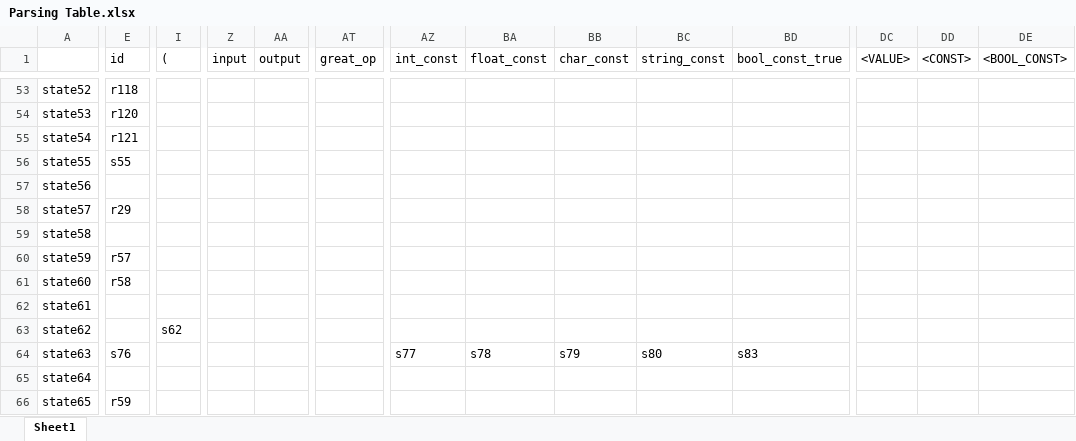
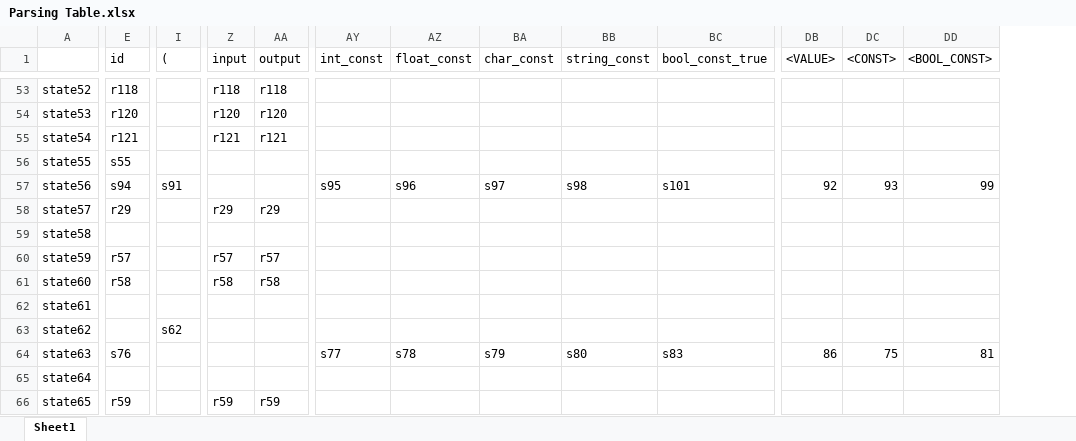
Before and after one commit to rjarioja-zz/TweetSpeak, an Excel workbook: src/tweetspeak/resources/Parsing Table.xlsx, sheet Sheet1, drawn as a sheet; only a part is shown, gaps mark what is left out; values as stored, in another font and other column widths than the file's, no cell formats; removed rows and columns are numbered as before the commit, all else as after; the diff covers the shown part only; the diff names each change by its address in the sheet, - before the commit and + after, or states it on an @@ line.

```diff
--- a/src/tweetspeak/resources/Parsing Table.xlsx (sheet Sheet1)
+++ b/src/tweetspeak/resources/Parsing Table.xlsx (sheet Sheet1)
-column AT (great_op), empty
-Z53 (input): (empty)
+Z53 (input): r118
-AA53 (output): (empty)
+AA53 (output): r118
-Z54 (input): (empty)
+Z54 (input): r120
-AA54 (output): (empty)
+AA54 (output): r120
-Z55 (input): (empty)
+Z55 (input): r121
-AA55 (output): (empty)
+AA55 (output): r121
-E57 (id): (empty)
+E57 (id): s94
-I57 ((): (empty)
+I57 ((): s91
-AY57 (int_const): (empty)
+AY57 (int_const): s95
-AZ57 (float_const): (empty)
+AZ57 (float_const): s96
-BA57 (char_const): (empty)
+BA57 (char_const): s97
-BB57 (string_const): (empty)
+BB57 (string_const): s98
-BC57 (bool_const_true): (empty)
+BC57 (bool_const_true): s101
-DB57 (<VALUE>): (empty)
+DB57 (<VALUE>): 92
-DC57 (<CONST>): (empty)
+DC57 (<CONST>): 93
-DD57 (<BOOL_CONST>): (empty)
+DD57 (<BOOL_CONST>): 99
-Z58 (input): (empty)
+Z58 (input): r29
-AA58 (output): (empty)
+AA58 (output): r29
-Z60 (input): (empty)
+Z60 (input): r57
-AA60 (output): (empty)
+AA60 (output): r57
-Z61 (input): (empty)
+Z61 (input): r58
-AA61 (output): (empty)
+AA61 (output): r58
-DB64 (<VALUE>): (empty)
+DB64 (<VALUE>): 86
-DC64 (<CONST>): (empty)
+DC64 (<CONST>): 75
-DD64 (<BOOL_CONST>): (empty)
+DD64 (<BOOL_CONST>): 81
-Z66 (input): (empty)
+Z66 (input): r59
-AA66 (output): (empty)
+AA66 (output): r59
```
Also changed, not shown: 11 added rows, 11 removed rows and 164 edited cells elsewhere in this sheet, cell formats.
